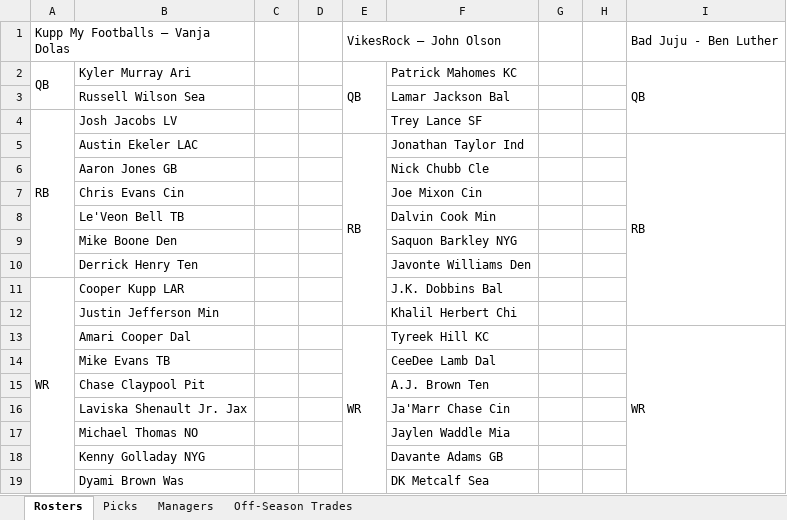
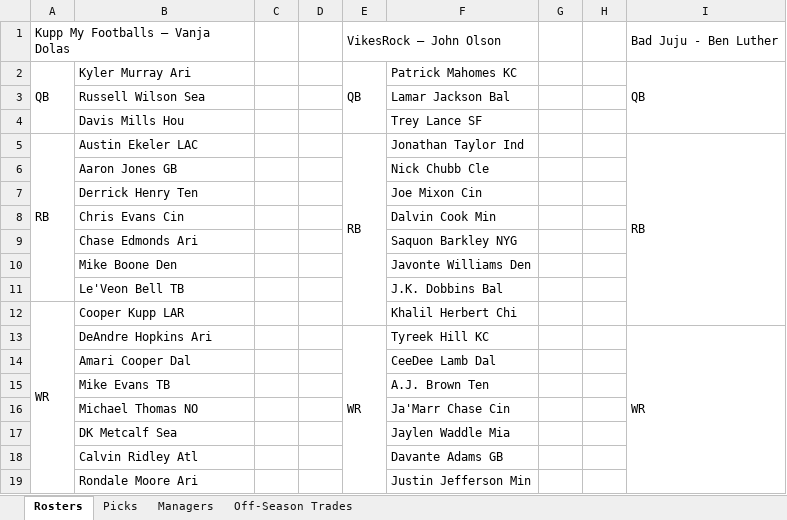
Before and after one commit to johnolson8734/Dynasty, an Excel workbook: OffSeason.xlsx, sheet Rosters, drawn as a sheet; only a part is shown; values as stored, in another font and other column widths than the file's, no cell formats; removed rows and columns are numbered as before the commit, all else as after; the diff covers the shown part only; the diff names each change by its address in the sheet, - before the commit and + after, or states it on an @@ line.

```diff
--- a/OffSeason.xlsx (sheet Rosters)
+++ b/OffSeason.xlsx (sheet Rosters)
-A2:A3 merged
+A2:A4 merged
-A4: RB
+A4: (empty)
-A4:A10 merged
-B4: Josh Jacobs LV
+B4: Davis Mills Hou
-A5: (empty)
+A5: RB
+A5:A11 merged
-B7: Chris Evans Cin
+B7: Derrick Henry Ten
-B8: Le'Veon Bell TB
+B8: Chris Evans Cin
-B9: Mike Boone Den
+B9: Chase Edmonds Ari
-B10: Derrick Henry Ten
+B10: Mike Boone Den
-A11: WR
+A11: (empty)
-A11:A19 merged
-B11: Cooper Kupp LAR
+B11: Le'Veon Bell TB
-A12: (empty)
+A12: WR
+A12:A21 merged
-B12: Justin Jefferson Min
+B12: Cooper Kupp LAR
-B13: Amari Cooper Dal
+B13: DeAndre Hopkins Ari
-E13:E20 merged
+E13:E19 merged
-B14: Mike Evans TB
+B14: Amari Cooper Dal
-B15: Chase Claypool Pit
+B15: Mike Evans TB
-B16: Laviska Shenault Jr. Jax
+B16: Michael Thomas NO
-B17: Michael Thomas NO
+B17: DK Metcalf Sea
-B18: Kenny Golladay NYG
+B18: Calvin Ridley Atl
-B19: Dyami Brown Was
+B19: Rondale Moore Ari
-F19: DK Metcalf Sea
+F19: Justin Jefferson Min
```
Also changed, not shown: 3 added rows, 1 removed row, 98 edited cells and merged cells elsewhere in this sheet, sheet Off-Season Trades, sheet Picks, cell formats.
